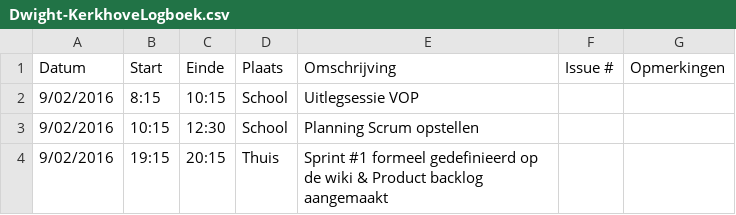
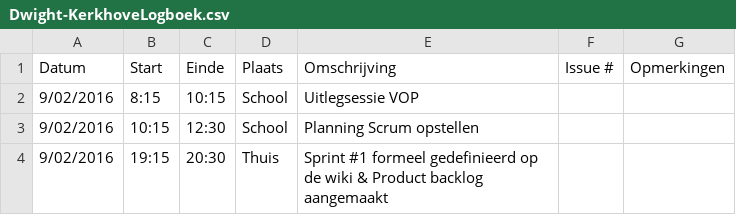
Before and after one commit to verkeergent/Traffic-Travel-Time-Analyzer-4, a CSV file: Dwight-KerkhoveLogboek.csv, drawn as a sheet.

Commit message:
resources & tutorials toegevoegd, zorgen dat ik met dkkerkho commit

```diff
--- a/Dwight-KerkhoveLogboek.csv
+++ b/Dwight-KerkhoveLogboek.csv
@@ -3,2 +3,2 @@ Datum;Start;Einde;Plaats;Omschrijving;Issue #;Opmerkingen
 9/02/2016;10:15;12:30;School;Planning Scrum opstellen;;
-9/02/2016;19:15;20:15;Thuis;Sprint #1 formeel gedefinieerd op de wiki & Product backlog aangemaakt;;
+9/02/2016;19:15;20:30;Thuis;Sprint #1 formeel gedefinieerd op de wiki & Product backlog aangemaakt;;
```
